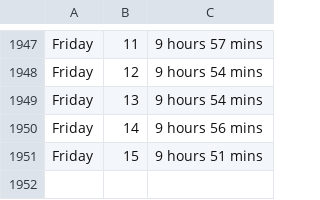
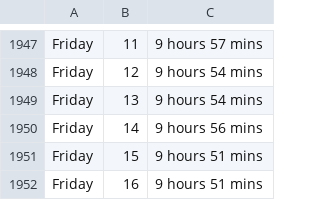
Before and after one commit to ospsy/tn, a CSV file: times.csv, drawn as a sheet; only a part is shown, gaps mark what is left out; the diff names each change by its address in the sheet, - before the commit and + after, or states it on an @@ line.

Commit message:
next

```diff
--- a/times.csv
+++ b/times.csv
+row 1952: Friday | 16 | 9 hours 51 mins
```
